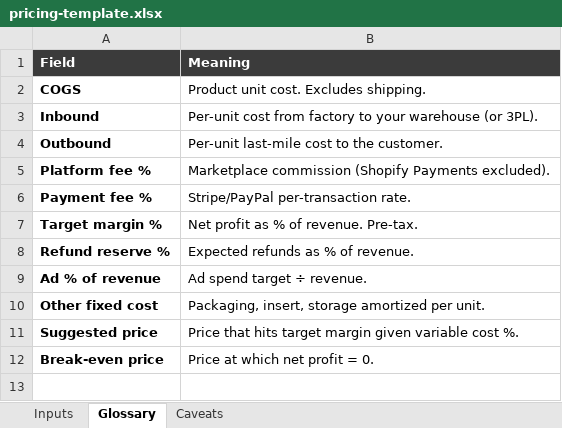
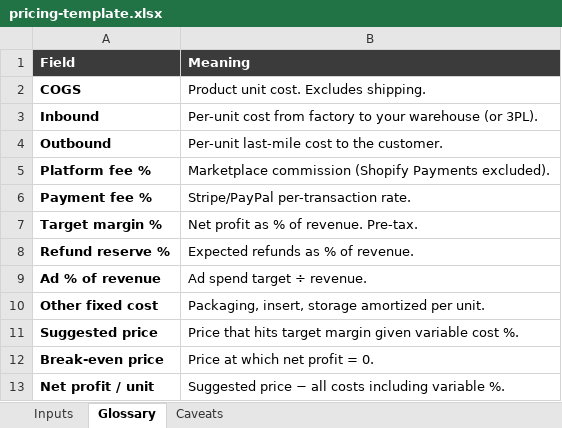
Before and after one commit to lcc-ops/website, an Excel workbook: public/downloads/pricing-template.xlsx, sheet Glossary, drawn as a sheet; values as stored, in another font and other column widths than the file's, no borders; the diff names each change by its address in the sheet, - before the commit and + after, or states it on an @@ line.

```diff
--- a/public/downloads/pricing-template.xlsx (sheet Glossary)
+++ b/public/downloads/pricing-template.xlsx (sheet Glossary)
+row 13: Net profit / unit | Suggested price − all costs including variable %.
```
Also changed, not shown: sheet Inputs, public/downloads/product-scoring.xlsx, 6 other files.
